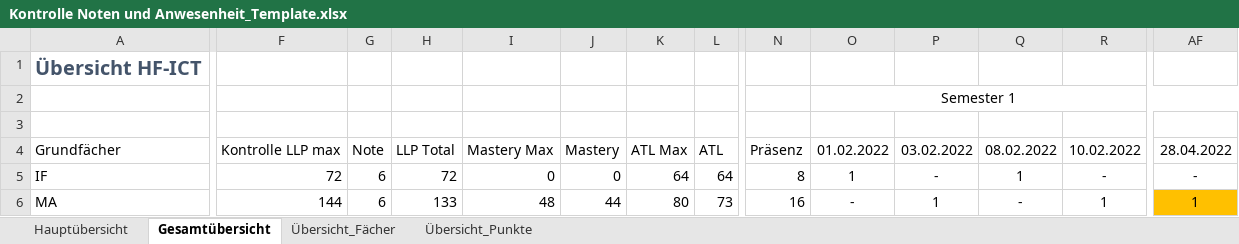
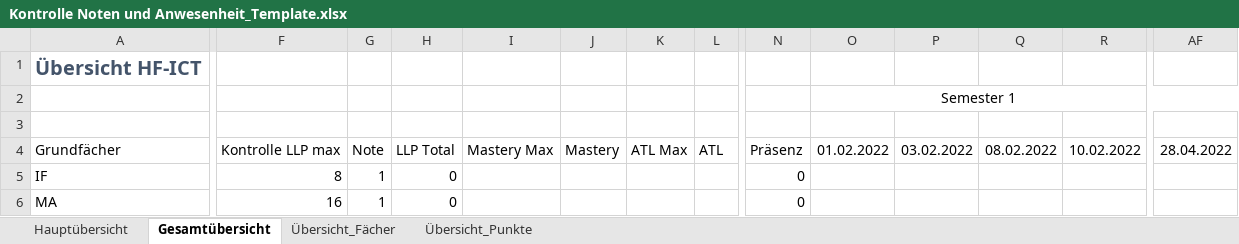
Before and after one commit to hfict-fr22/LLP, an Excel workbook: Kontrolle Noten und Anwesenheit_Template.xlsx, sheet Gesamtübersicht, drawn as a sheet; only a part is shown, gaps mark what is left out; values as stored, in another font and other column widths than the file's, no borders; conditional formats and table styles not drawn; the diff covers the shown part only; the diff names each change by its address in the sheet, - before the commit and + after, or states it on an @@ line.

Commit message:
:rocket: kleinere Korrektur 29.04.2023

```diff
--- a/Kontrolle Noten und Anwesenheit_Template.xlsx (sheet Gesamtübersicht)
+++ b/Kontrolle Noten und Anwesenheit_Template.xlsx (sheet Gesamtübersicht)
-F5: 72
+F5: 8
-G5:G6: 6
+G5:G6: 1
-H5: 72
+H5: 0
-I5: 0
+I5: (empty)
-J5: 0
+J5: (empty)
-K5: 64
+K5: (empty)
-L5: 64
+L5: (empty)
-N5: 8
+N5: 0
-O5: 1
+O5: (empty)
-P5: -
+P5: (empty)
-Q5: 1
+Q5: (empty)
-R5: -
+R5: (empty)
-AF5: -
+AF5: (empty)
-F6: 144
+F6: 16
-H6: 133
+H6: 0
-I6: 48
+I6: (empty)
-J6: 44
+J6: (empty)
-K6: 80
+K6: (empty)
-L6: 73
+L6: (empty)
-N6: 16
+N6: 0
-O6: -
+O6: (empty)
-P6: 1
+P6: (empty)
-Q6: -
+Q6: (empty)
-R6: 1
+R6: (empty)
-AF6: 1
+AF6: (empty)
-AF6 fill: #FFC000
+AF6 fill: none
```
Also changed, not shown: 1642 edited cells and cell formats elsewhere in this sheet, sheet Hauptübersicht.
